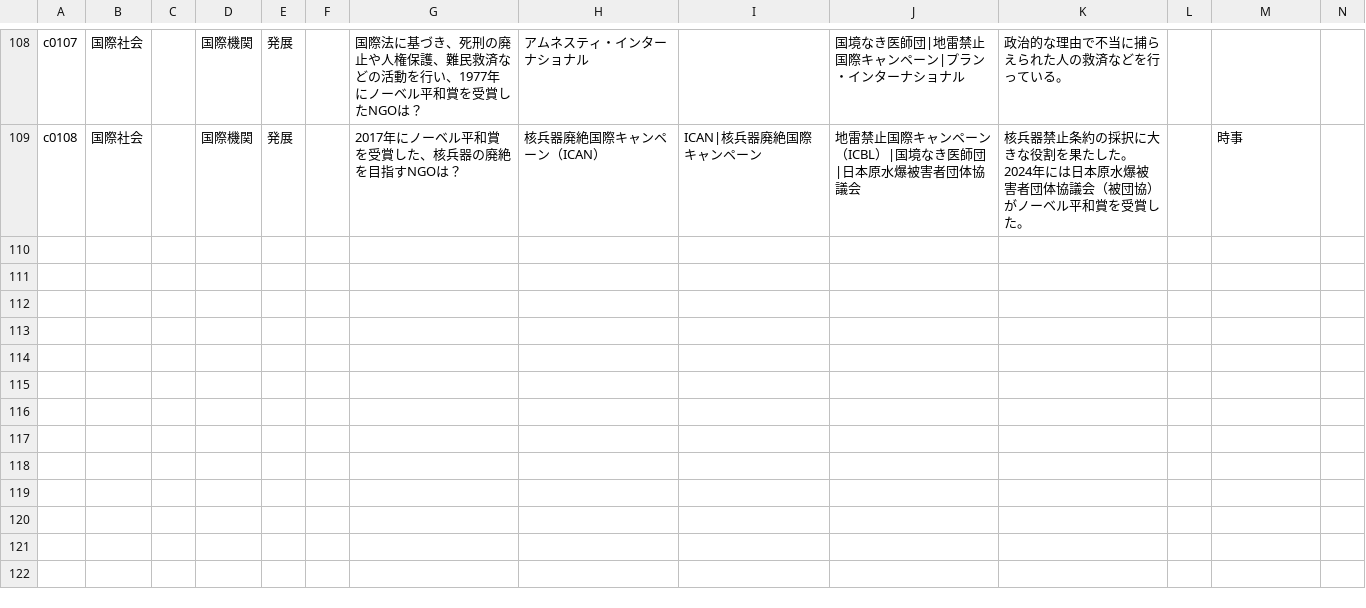
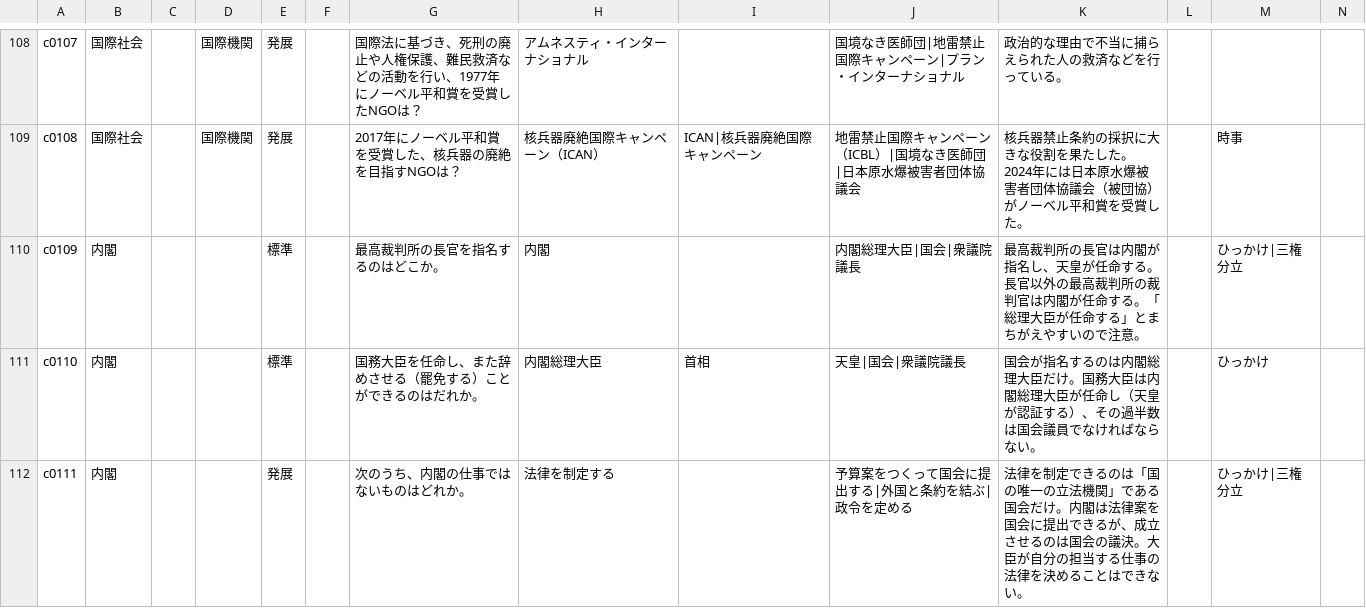
Before and after one commit to tarooooo-u/shakai, a CSV file: content/questions/civics.csv, drawn as a sheet; only a part is shown, gaps mark what is left out; rows hold the shown columns only; the diff covers the shown part only; the diff names each change by its address in the sheet, - before the commit and + after, or states it on an @@ line.

```diff
--- a/content/questions/civics.csv
+++ b/content/questions/civics.csv
+row 110: c0109 | 内閣 |  |  | 標準 |  | 最高裁判所の長官を指名するのはどこか。 | 内閣 |  | 内閣総理大臣|国会|衆議院議長 | 最高裁判所の長官は内閣が指名し、天皇が任命する。長官以外の最高裁判所の裁判官は内閣が任命する。「総理大臣が任命する」とまちがえやすいので注意。 |  | ひっかけ|三権分立
+row 111: c0110 | 内閣 |  |  | 標準 |  | 国務大臣を任命し、また辞めさせる（罷免する）ことができるのはだれか。 | 内閣総理大臣 | 首相 | 天皇|国会|衆議院議長 | 国会が指名するのは内閣総理大臣だけ。国務大臣は内閣総理大臣が任命し（天皇が認証する）、その過半数は国会議員でなければならない。 |  | ひっかけ
+row 112: c0111 | 内閣 |  |  | 発展 |  | 次のうち、内閣の仕事ではないものはどれか。 | 法律を制定する |  | 予算案をつくって国会に提出する|外国と条約を結ぶ|政令を定める | 法律を制定できるのは「国の唯一の立法機関」である国会だけ。内閣は法律案を国会に提出できるが、成立させるのは国会の議決。大臣が自分の担当する仕事の法律を決めることはできない。 |  | ひっかけ|三権分立
```
Also changed, not shown: 6 added rows elsewhere in this file, 3 other files.
